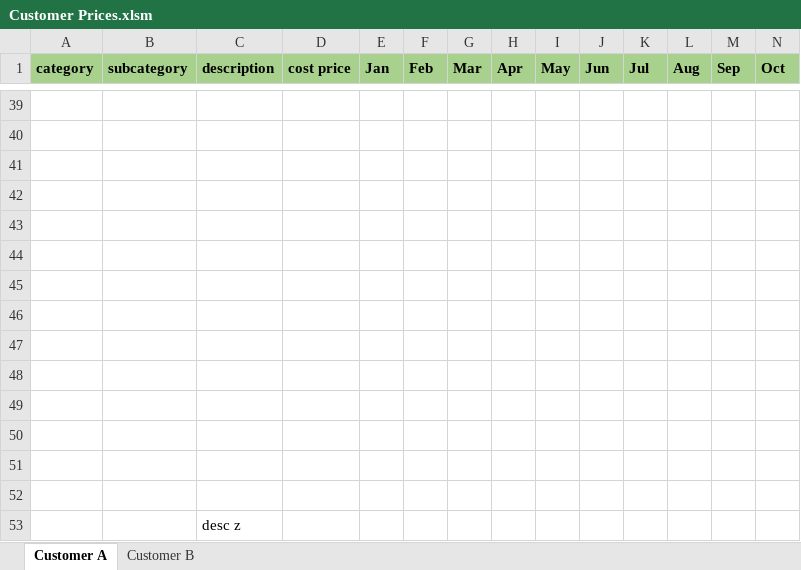
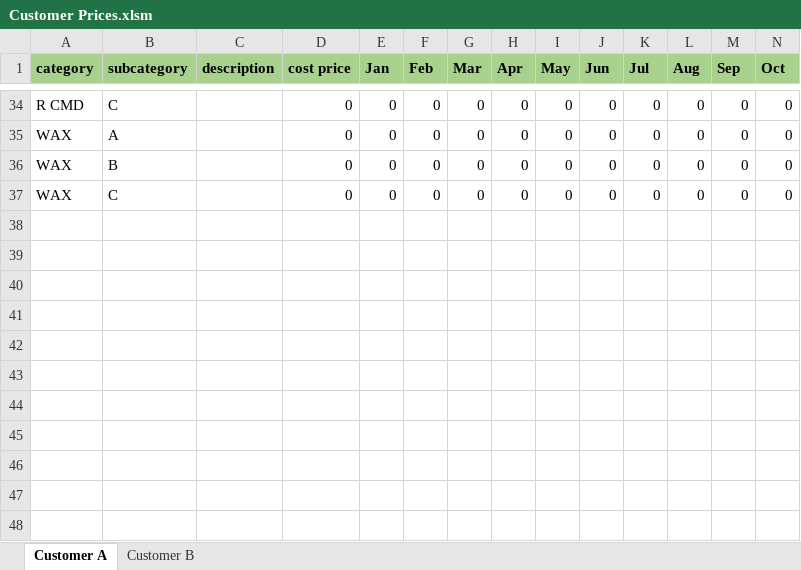
Before and after one commit to robingit09/customersprices, an Excel workbook: Customer Prices.xlsm, sheet Customer A, drawn as a sheet; only a part is shown, gaps mark what is left out; values as stored, in another font and other column widths than the file's, no borders; removed rows and columns are numbered as before the commit, all else as after; rows hold the shown columns only; the diff covers the shown part only; the diff names each change by its address in the sheet, - before the commit and + after, or states it on an @@ line.

```diff
--- a/Customer Prices.xlsm (sheet Customer A)
+++ b/Customer Prices.xlsm (sheet Customer A)
-row 34: (empty)
+row 34: R CMD | C |  | 0 | 0 | 0 | 0 | 0 | 0 | 0 | 0 | 0 | 0 | 0
-row 35: (empty)
+row 35: WAX | A |  | 0 | 0 | 0 | 0 | 0 | 0 | 0 | 0 | 0 | 0 | 0
-row 36: (empty)
+row 36: WAX | B |  | 0 | 0 | 0 | 0 | 0 | 0 | 0 | 0 | 0 | 0 | 0
-row 37: (empty)
+row 37: WAX | C |  | 0 | 0 | 0 | 0 | 0 | 0 | 0 | 0 | 0 | 0 | 0
-row 43: (empty)
-row 44: (empty)
-row 45: (empty)
-row 46: (empty)
-row 47: (empty)
-row 48: (empty)
-row 49: (empty)
-row 50: (empty)
-row 51: (empty)
-row 52: (empty)
-row 53:  |  | desc z
```
Also changed, not shown: 5 removed rows and 480 edited cells elsewhere in this sheet, sheet Customer B.
